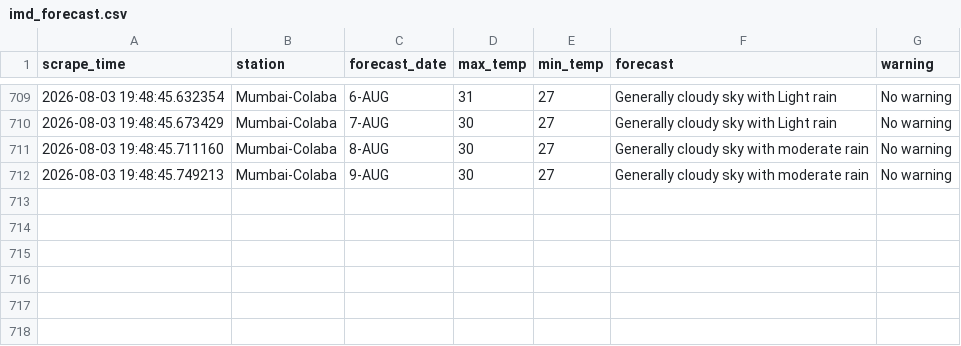
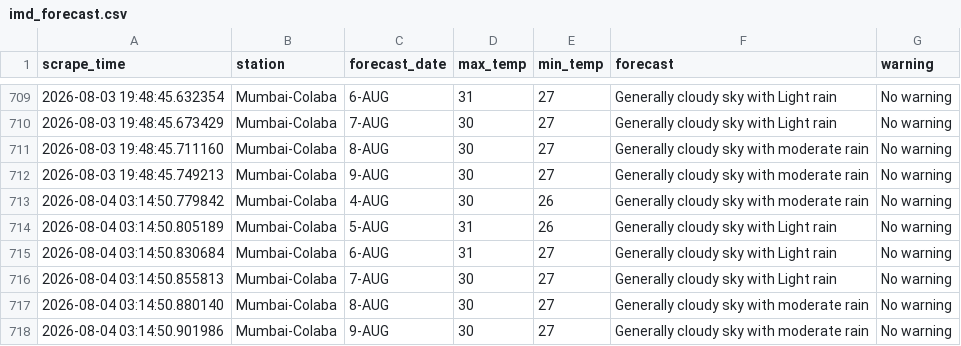
Before and after one commit to Suhanikhanna26/Imd-forecast-scraper, a CSV file: data/imd_forecast.csv, drawn as a sheet; only a part is shown, gaps mark what is left out; the diff names each change by its address in the sheet, - before the commit and + after, or states it on an @@ line.

```diff
--- a/data/imd_forecast.csv
+++ b/data/imd_forecast.csv
+row 713: 2026-08-04 03:14:50.779842 | Mumbai-Colaba | 4-AUG | 30 | 26 | Generally cloudy sky with moderate rain | No warning
+row 714: 2026-08-04 03:14:50.805189 | Mumbai-Colaba | 5-AUG | 31 | 26 | Generally cloudy sky with Light rain | No warning
+row 715: 2026-08-04 03:14:50.830684 | Mumbai-Colaba | 6-AUG | 31 | 27 | Generally cloudy sky with Light rain | No warning
+row 716: 2026-08-04 03:14:50.855813 | Mumbai-Colaba | 7-AUG | 30 | 27 | Generally cloudy sky with Light rain | No warning
+row 717: 2026-08-04 03:14:50.880140 | Mumbai-Colaba | 8-AUG | 30 | 27 | Generally cloudy sky with moderate rain | No warning
+row 718: 2026-08-04 03:14:50.901986 | Mumbai-Colaba | 9-AUG | 30 | 27 | Generally cloudy sky with moderate rain | No warning
```
